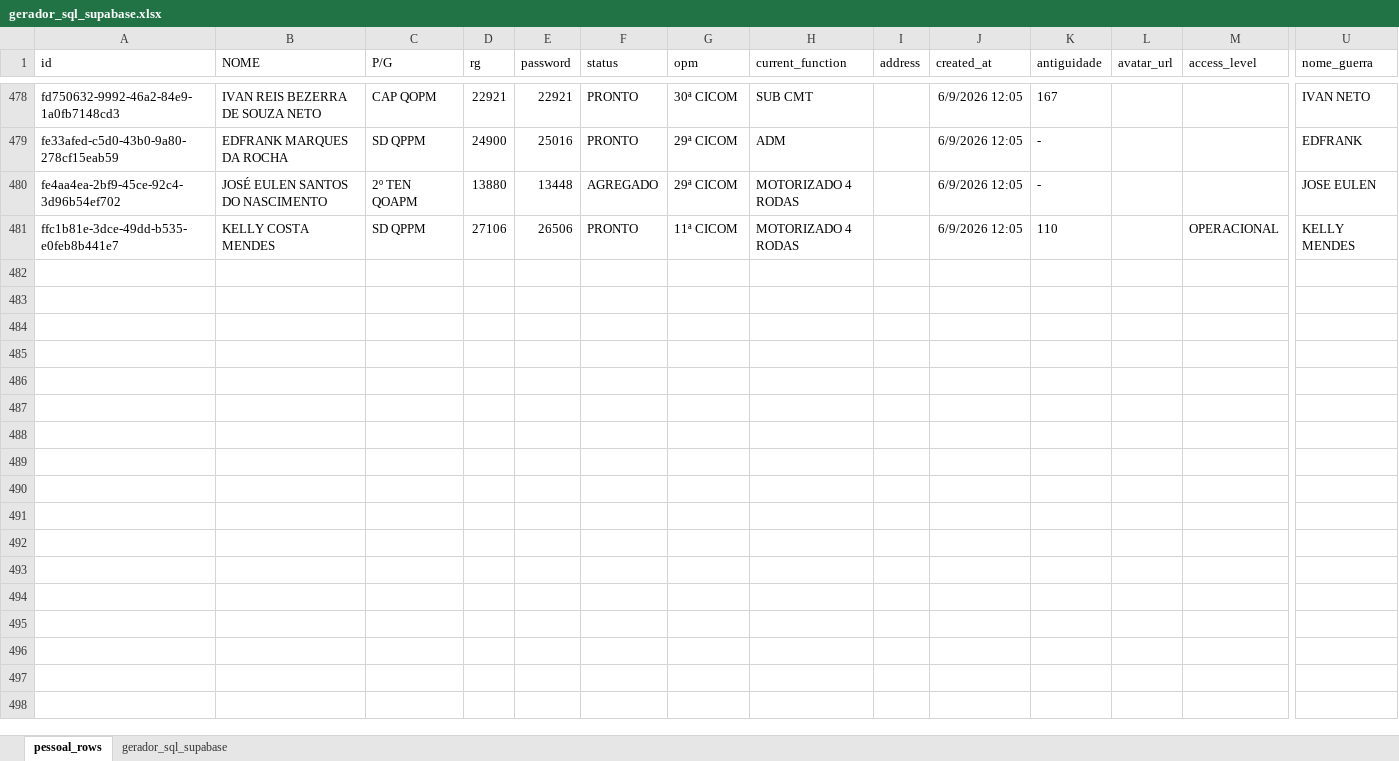
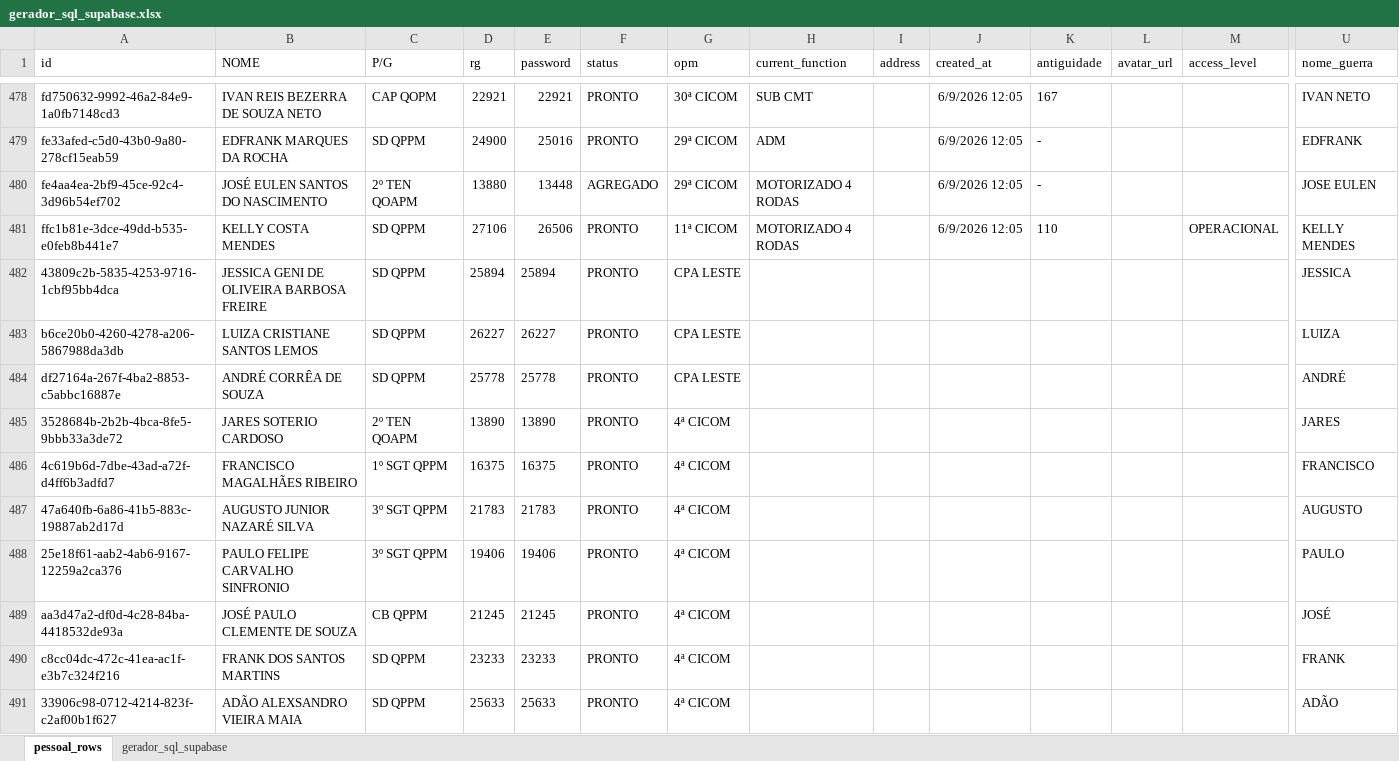
Before and after one commit to btlesteapp/mapa_forca, an Excel workbook: gerador_sql_supabase.xlsx, sheet pessoal_rows, drawn as a sheet; only a part is shown, gaps mark what is left out; values as stored, in another font and other column widths than the file's, no borders; table styles not drawn; rows hold the shown columns only; the diff covers the shown part only; the diff names each change by its address in the sheet, - before the commit and + after, or states it on an @@ line.

```diff
--- a/gerador_sql_supabase.xlsx (sheet pessoal_rows)
+++ b/gerador_sql_supabase.xlsx (sheet pessoal_rows)
+row 482: 43809c2b-5835-4253-9716-1cbf95bb4dca | JESSICA GENI DE OLIVEIRA BARBOSA FREIRE | SD QPPM | 25894 | 25894 | PRONTO | CPA LESTE |  |  |  |  |  |  | JESSICA
+row 483: b6ce20b0-4260-4278-a206-5867988da3db | LUIZA CRISTIANE SANTOS LEMOS | SD QPPM | 26227 | 26227 | PRONTO | CPA LESTE |  |  |  |  |  |  | LUIZA
+row 484: df27164a-267f-4ba2-8853-c5abbc16887e | ANDRÉ CORRÊA DE SOUZA | SD QPPM | 25778 | 25778 | PRONTO | CPA LESTE |  |  |  |  |  |  | ANDRÉ
+row 485: 3528684b-2b2b-4bca-8fe5-9bbb33a3de72 | JARES SOTERIO CARDOSO | 2º TEN QOAPM | 13890 | 13890 | PRONTO | 4ª CICOM |  |  |  |  |  |  | JARES
+row 486: 4c619b6d-7dbe-43ad-a72f-d4ff6b3adfd7 | FRANCISCO MAGALHÃES RIBEIRO | 1º SGT QPPM | 16375 | 16375 | PRONTO | 4ª CICOM |  |  |  |  |  |  | FRANCISCO
+row 487: 47a640fb-6a86-41b5-883c-19887ab2d17d | AUGUSTO JUNIOR NAZARÉ SILVA | 3º SGT QPPM | 21783 | 21783 | PRONTO | 4ª CICOM |  |  |  |  |  |  | AUGUSTO
+row 488: 25e18f61-aab2-4ab6-9167-12259a2ca376 | PAULO FELIPE CARVALHO SINFRONIO | 3º SGT QPPM | 19406 | 19406 | PRONTO | 4ª CICOM |  |  |  |  |  |  | PAULO
+row 489: aa3d47a2-df0d-4c28-84ba-4418532de93a | JOSÉ PAULO CLEMENTE DE SOUZA | CB QPPM | 21245 | 21245 | PRONTO | 4ª CICOM |  |  |  |  |  |  | JOSÉ
+row 490: c8cc04dc-472c-41ea-ac1f-e3b7c324f216 | FRANK DOS SANTOS MARTINS | SD QPPM | 23233 | 23233 | PRONTO | 4ª CICOM |  |  |  |  |  |  | FRANK
+row 491: 33906c98-0712-4214-823f-c2af00b1f627 | ADÃO ALEXSANDRO VIEIRA MAIA | SD QPPM | 25633 | 25633 | PRONTO | 4ª CICOM |  |  |  |  |  |  | ADÃO
```
Also changed, not shown: 37 added rows elsewhere in this sheet, sheet gerador_sql_supabase, 1 other file.
